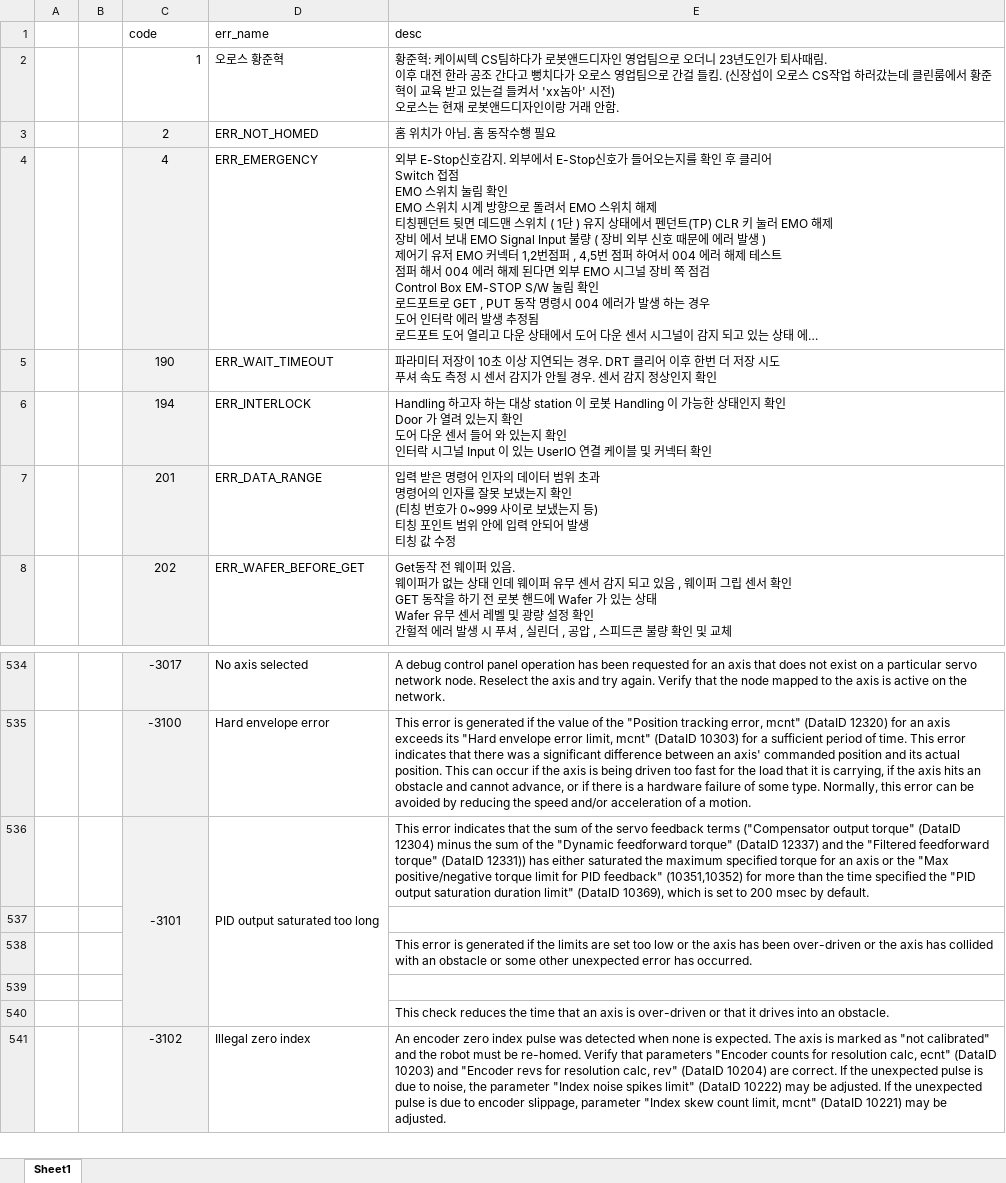
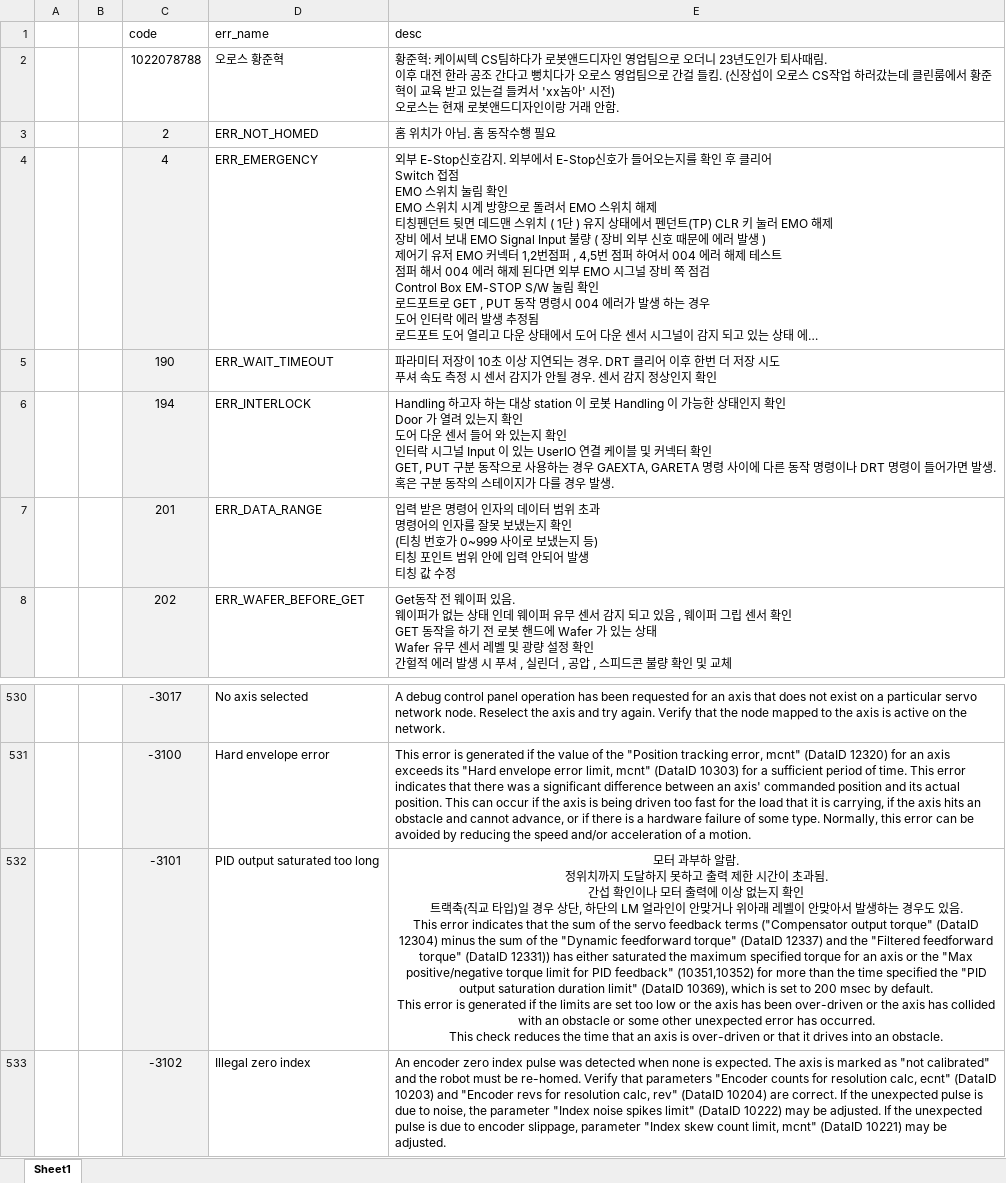
Before and after one commit to ChangHyun-Lim/kakao_error_bot, an Excel workbook: wtr_Error_Code.xlsx, sheet Sheet1, drawn as a sheet; only a part is shown, gaps mark what is left out; long unchanged cells end in …; values as stored, in another font and other column widths than the file's, no borders; removed rows and columns are numbered as before the commit, all else as after; ↵ is a line break in a cell; the diff covers the shown part only; the diff names each change by its address in the sheet, - before the commit and + after, or states it on an @@ line.

```diff
--- a/wtr_Error_Code.xlsx (sheet Sheet1)
+++ b/wtr_Error_Code.xlsx (sheet Sheet1)
-C2 (code): 1
+C2 (code): 1022078788
-E6 (desc): …터 확인
+E6 (desc): …터 확인 ↵ GET, PUT 구분 동작으로 사용하는 경우 GAEXTA, GARETA 명령 사이에 다른 동작 명령이나 DRT 명령이 들어가면 발생. ↵ 혹은 구분 동작의 스테이지가 다를 경우 발생.
-C536:C540 merged
-D536:D540 merged
-E532 (desc): This error indicates that the sum of the servo feedback terms ("Compensator output torque" (DataID 12304) minus the sum of the "Dynamic feedforward torque" (DataID 12337) and the "Filtered feedforward torque" (DataID 12331)) has either saturated the maximum specified torque for an axis or the "Max positive/negative torque limit for PID feedback" (10351,10352) for more than the time specified the "PID output saturation duration limit" (DataID 10369), which is set to 200 msec by default.
+E532 (desc): 모터 과부하 알람. ↵ 정위치까지 도달하지 못하고 출력 제한 시간이 초과됨. ↵ 간섭 확인이나 모터 출력에 이상 없는지 확인 ↵ 트랙축(직교 타입)일 경우 상단, 하단의 LM 얼라인이 안맞거나 위아래 레벨이 안맞아서 발생하는 경우도 있음. ↵ This error indicates that the sum of the servo feedback terms ("Compensator output torque" (DataID 12304) minus the sum of the "Dynamic feedforward torque" (DataID 12337) and the "Filtered feedforward torque" (DataID 12331)) has either saturated the maximum specified torque for an axis or the "Max positive/negative torque limit for PID feedback" (10351,10352) for more than the time specified the "PID output saturation duration limit" (DataID 10369), which is set to 200 msec by default. ↵ This error is generated if the limits are set too low or the axis has been over-driven or the axis has collided with an obstacle or some other unexpected error has occurred. ↵ This check reduces the time that an axis is over-driven or that it drives into an obstacle.
-E532 alignment: left
+E532 alignment: center
-row 537: (empty)
-row 538:  |  |  |  | This error is generated if the limits are set too low or the axis has been over-driven or the axis has collided with an obstacle or some other unexpected error has occurred.
-row 539: (empty)
-row 540:  |  |  |  | This check reduces the time that an axis is over-driven or that it drives into an obstacle.
```
Also changed, not shown: 4 removed rows, 10 edited cells, cell formats and merged cells elsewhere in this sheet.
